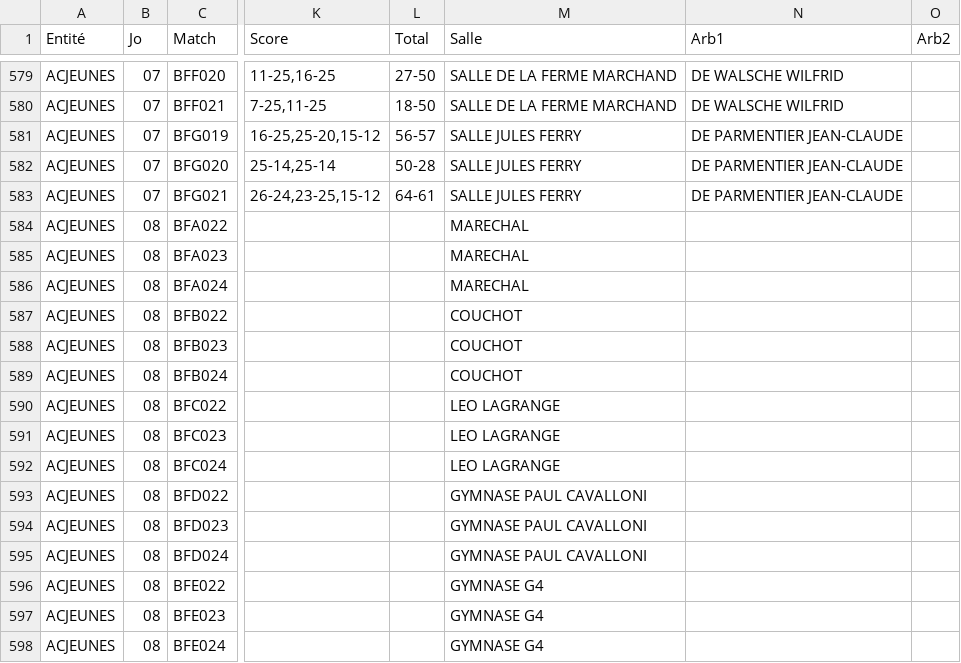
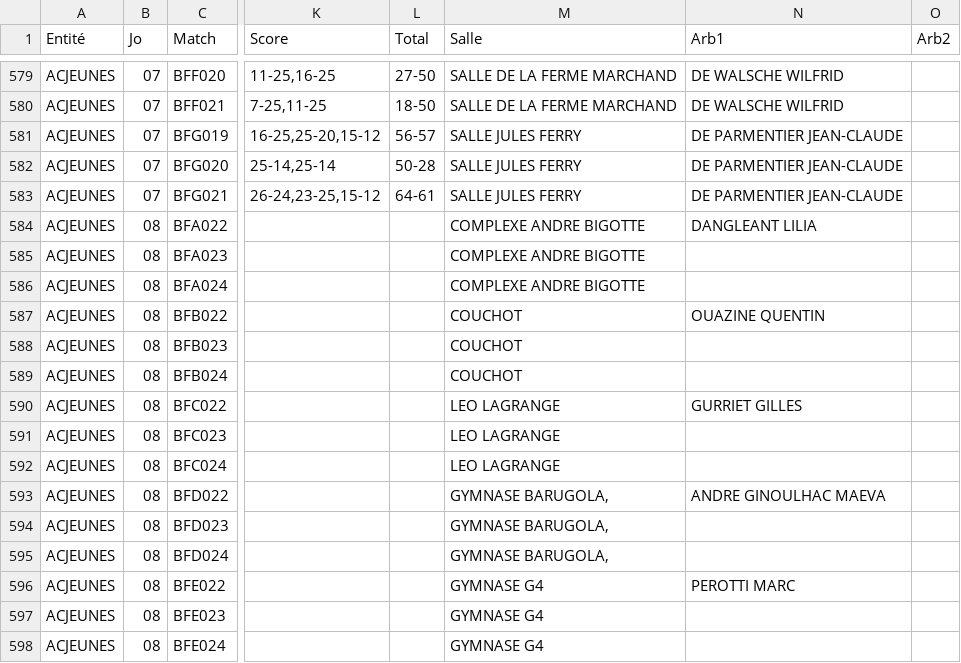
Before and after one commit to gillesdandrea/vb-stats, a CSV file: data/FFVB-2025-CDF-M13F.CSV, drawn as a sheet; only a part is shown, gaps mark what is left out; the diff names each change by its address in the sheet, - before the commit and + after, or states it on an @@ line.

```diff
--- a/data/FFVB-2025-CDF-M13F.CSV
+++ b/data/FFVB-2025-CDF-M13F.CSV
-M584:M586 (Salle): MARECHAL
+M584:M586 (Salle): COMPLEXE ANDRE BIGOTTE
-N584 (Arb1): (empty)
+N584 (Arb1): DANGLEANT LILIA
-N587 (Arb1): (empty)
+N587 (Arb1): OUAZINE QUENTIN
-N590 (Arb1): (empty)
+N590 (Arb1): GURRIET GILLES
-M593:M595 (Salle): GYMNASE PAUL CAVALLONI
+M593:M595 (Salle): GYMNASE BARUGOLA,
-N593 (Arb1): (empty)
+N593 (Arb1): ANDRE GINOULHAC MAEVA
-N596 (Arb1): (empty)
+N596 (Arb1): PEROTTI MARC
```
Also changed, not shown: data/FFVB-2025-CDF-M13M.CSV, data/FFVB-2025-CDF-M15F.CSV, 4 other files.
